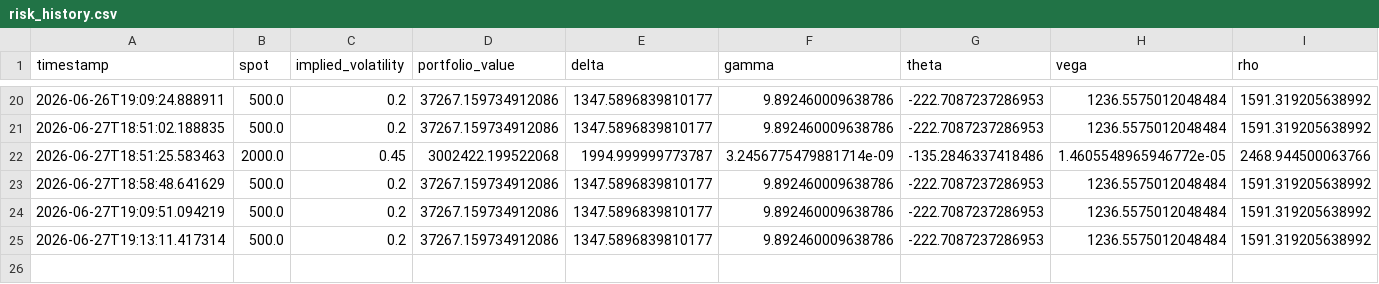
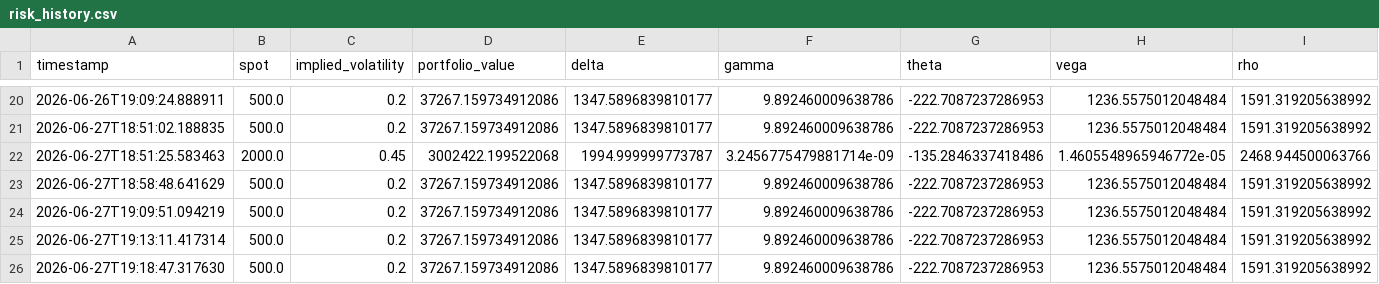
Before and after one commit to Enrique-JaraRon/ARIA, a CSV file: data/risk_history.csv, drawn as a sheet; only a part is shown, gaps mark what is left out.

```diff
--- a/data/risk_history.csv
+++ b/data/risk_history.csv
@@ -25 +25,2 @@ timestamp,spot,implied_volatility,portfolio_value,delta,gamma,theta,vega,rho
 2026-06-27T19:13:11.417314,500.0,0.2,37267.159734912086,1347.5896839810177,9.892460009638786,-222.7087237286953,1236.5575012048484,1591.319205638992
+2026-06-27T19:18:47.317630,500.0,0.2,37267.159734912086,1347.5896839810177,9.892460009638786,-222.7087237286953,1236.5575012048484,1591.319205638992
```
Also changed, not shown: 1 other file.
